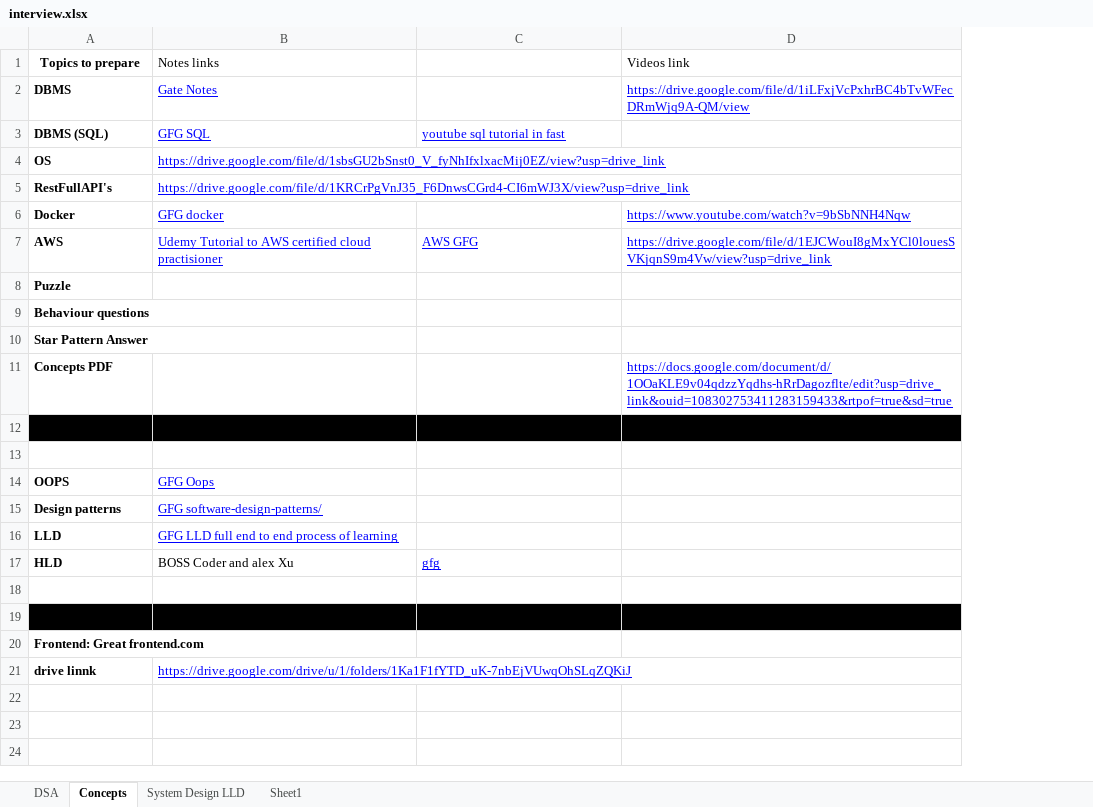
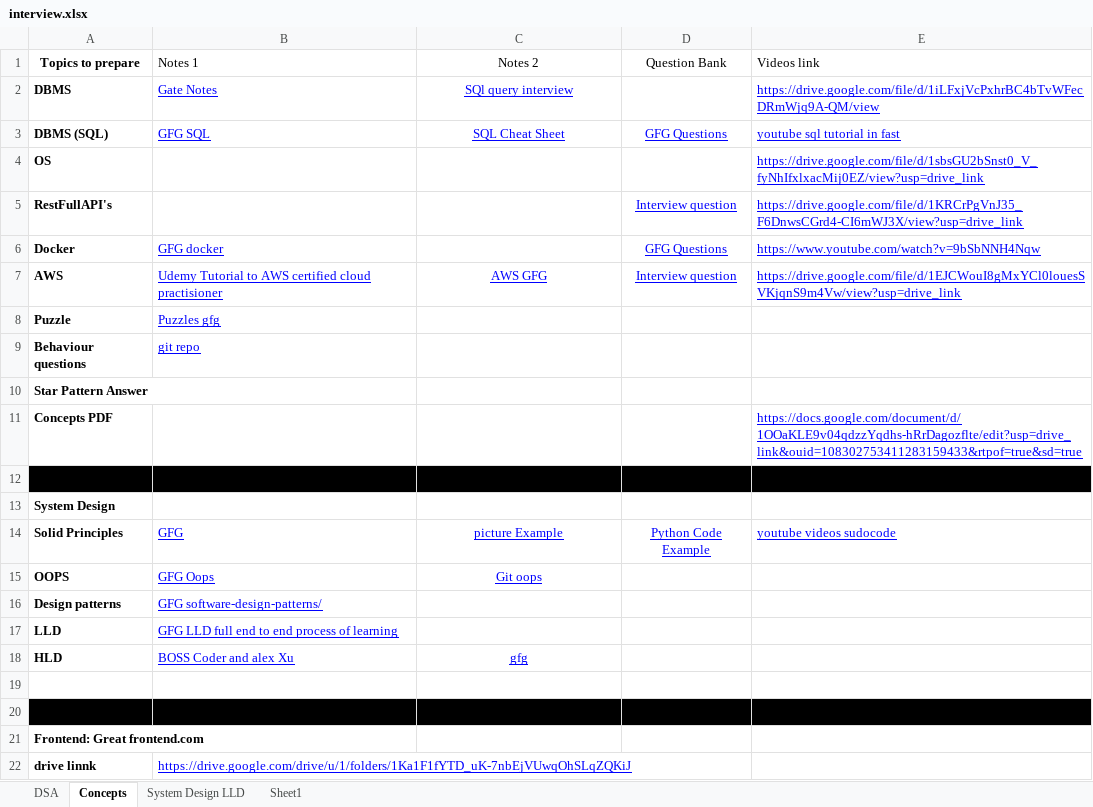
Before and after one commit to vimlesh-verma16/prep, an Excel workbook: interview.xlsx, sheet Concepts, drawn as a sheet; values as stored, in another font and other column widths than the file's, no borders; addresses are those after the commit; the diff names each change by its address in the sheet, - before the commit and + after, or states it on an @@ line.

Commit message:
add more data in excel

```diff
--- a/interview.xlsx (sheet Concepts)
+++ b/interview.xlsx (sheet Concepts)
+column D (Question Bank), rows 3-7: GFG Questions |  | Interview question | GFG Questions | Interview question
-B1: Notes links
+B1: Notes 1
-C1: (empty)
+C1: Notes 2
-C2 (Notes 2): (empty)
+C2 (Notes 2): SQl query interview
-C3 (Notes 2): youtube sql tutorial in fast
+C3 (Notes 2): SQL Cheat Sheet
-C3 alignment: left
+C3 alignment: center
-E3 (Videos link): (empty)
+E3 (Videos link): youtube sql tutorial in fast
-B4 (Notes 1): https://drive.google.com/file/d/1sbsGU2bSnst0_V_fyNhIfxlxacMij0EZ/view?usp=drive_link
+B4 (Notes 1): (empty)
-E4 (Videos link): (empty)
+E4 (Videos link): https://drive.google.com/file/d/1sbsGU2bSnst0_V_fyNhIfxlxacMij0EZ/view?usp=drive_link
-B5 (Notes 1): https://drive.google.com/file/d/1KRCrPgVnJ35_F6DnwsCGrd4-CI6mWJ3X/view?usp=drive_link
+B5 (Notes 1): (empty)
-E5 (Videos link): (empty)
+E5 (Videos link): https://drive.google.com/file/d/1KRCrPgVnJ35_F6DnwsCGrd4-CI6mWJ3X/view?usp=drive_link
-C7 alignment: left
+C7 alignment: center
-B8 (Notes 1): (empty)
+B8 (Notes 1): Puzzles gfg
-B9 (Notes 1): (empty)
+B9 (Notes 1): git repo
-A13 (Topics to prepare): (empty)
+A13 (Topics to prepare): System Design
+row 14: Solid Principles | GFG | picture Example | Python Code Example | youtube videos sudocode
-C15 (Notes 2): (empty)
+C15 (Notes 2): Git oops
@@ B18 underline: off → on, text colour: black → #0000FF @@
-C18 alignment: left
+C18 alignment: center
```
Also changed, not shown: sheet DSA, sheet System Design LLD, 1 other file.
